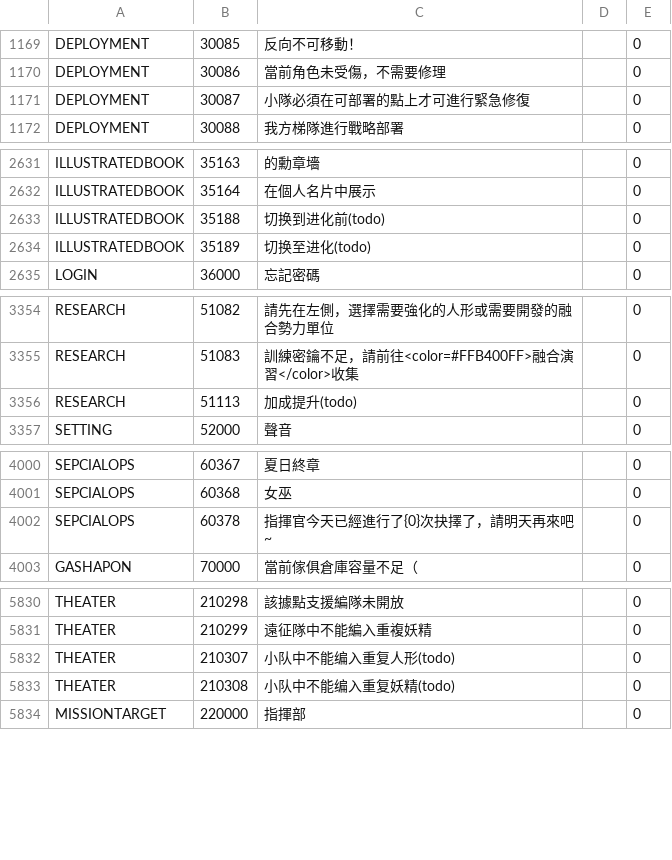
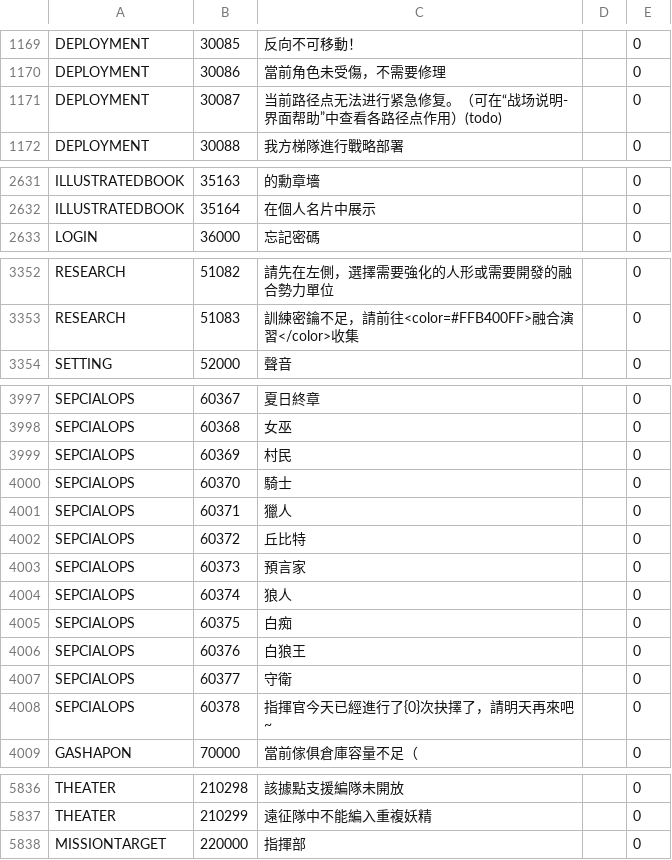
Before and after one commit to gf-data-tools/gf-data-kr, a CSV file: asset/language/languagedata_hk.csv, drawn as a sheet; only a part is shown, gaps mark what is left out.

```diff
--- a/asset/language/languagedata_hk.csv
+++ b/asset/language/languagedata_hk.csv
@@ -1170,3 +1170,3 @@ DEPLOYMENT,30085,反向不可移動！,,0
 DEPLOYMENT,30086,當前角色未受傷，不需要修理,,0
-DEPLOYMENT,30087,小隊必須在可部署的點上才可進行緊急修復,,0
+DEPLOYMENT,30087,当前路径点无法进行紧急修复。（可在“战场说明-界面帮助”中查看各路径点作用）(todo),,0
 DEPLOYMENT,30088,我方梯隊進行戰略部署,,0
@@ -2632,4 +2632,2 @@ ILLUSTRATEDBOOK,35163,的勳章墻,,0
 ILLUSTRATEDBOOK,35164,在個人名片中展示,,0
-ILLUSTRATEDBOOK,35188,切换到进化前(todo),,0
-ILLUSTRATEDBOOK,35189,切换至进化(todo),,0
 LOGIN,36000,忘記密碼,,0
@@ -3355,3 +3353,2 @@ RESEARCH,51082,請先在左側，選擇需要強化的人形或需要開發的
 RESEARCH,51083,訓練密鑰不足，請前往<color=#FFB400FF>融合演習</color>收集,,0
-RESEARCH,51113,加成提升(todo),,0
 SETTING,52000,聲音,,0
@@ -4001,2 +3998,11 @@ SEPCIALOPS,60367,夏日終章,,0
 SEPCIALOPS,60368,女巫,,0
+SEPCIALOPS,60369,村民,,0
+SEPCIALOPS,60370,騎士,,0
+SEPCIALOPS,60371,獵人,,0
+SEPCIALOPS,60372,丘比特,,0
+SEPCIALOPS,60373,預言家,,0
+SEPCIALOPS,60374,狼人,,0
+SEPCIALOPS,60375,白痴,,0
+SEPCIALOPS,60376,白狼王,,0
+SEPCIALOPS,60377,守衛,,0
 SEPCIALOPS,60378,指揮官今天已經進行了{0}次抉擇了，請明天再來吧~,,0
@@ -5831,4 +5837,2 @@ THEATER,210298,該據點支援編隊未開放,,0
 THEATER,210299,遠征隊中不能編入重複妖精,,0
-THEATER,210307,小队中不能编入重复人形(todo),,0
-THEATER,210308,小队中不能编入重复妖精(todo),,0
 MISSIONTARGET,220000,指揮部,,0
```
Also changed, not shown: asset/language/languagedata.csv, asset/language/languagedata_jp.csv, 29 other files.
